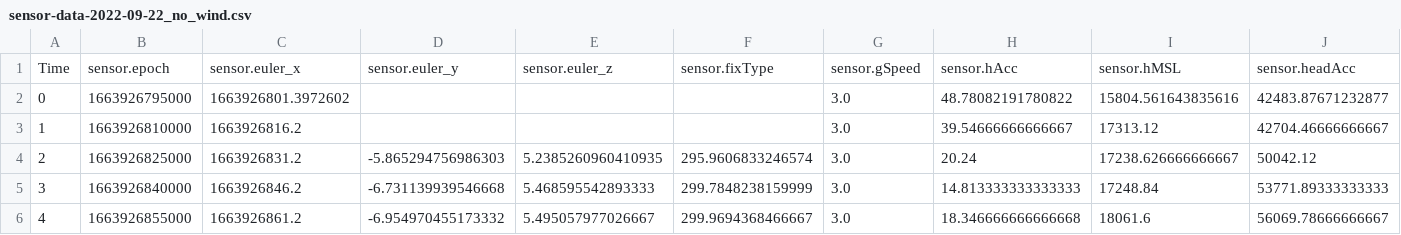
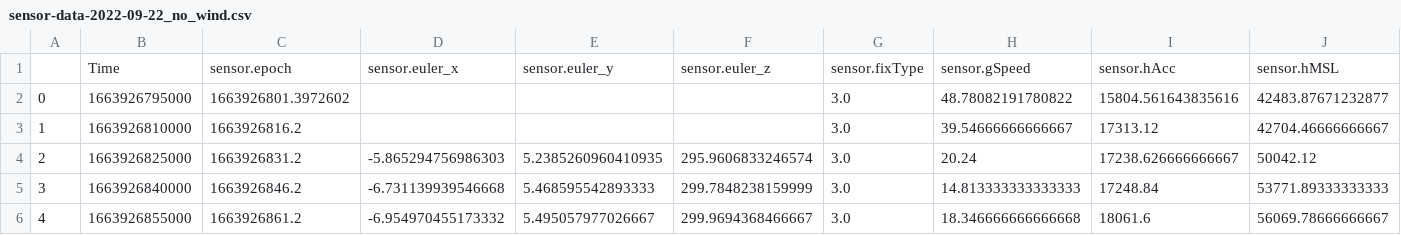
Before and after one commit to metisvela/sailtrack-core, a CSV file: sailtrack/kalman-c/test_data/sensor-data-2022-09-22_no_wind.csv, drawn as a sheet; only a part is shown; removed rows and columns are numbered as before the commit, all else as after; rows hold the shown columns only; the diff names each change by its address in the sheet, - before the commit and + after, or states it on an @@ line.

```diff
--- a/sailtrack/kalman-c/test_data/sensor-data-2022-09-22_no_wind.csv
+++ b/sailtrack/kalman-c/test_data/sensor-data-2022-09-22_no_wind.csv
-row 1: Time | sensor.epoch | sensor.euler_x | sensor.euler_y | sensor.euler_z | sensor.fixType | sensor.gSpeed | sensor.hAcc | sensor.hMSL | sensor.headAcc
+row 1:  | Time | sensor.epoch | sensor.euler_x | sensor.euler_y | sensor.euler_z | sensor.fixType | sensor.gSpeed | sensor.hAcc | sensor.hMSL
```
Also changed, not shown: sailtrack/kalman-c/test_data/acc_input.csv, sailtrack/kalman-c/test_data/estimates.csv, 6 other files.
